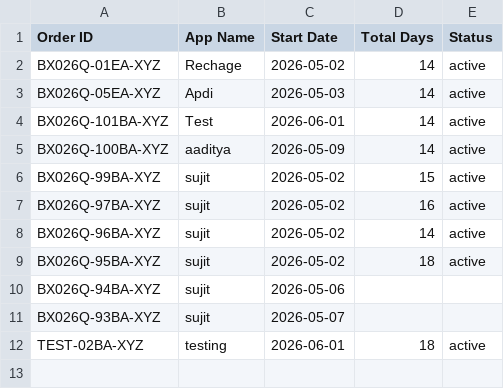
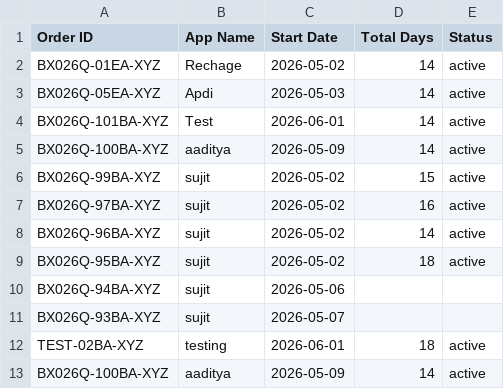
Before and after one commit to weapptesters-design/Tryoldweb, a CSV file: orders.csv, drawn as a sheet; the diff names each change by its address in the sheet, - before the commit and + after, or states it on an @@ line.

```diff
--- a/orders.csv
+++ b/orders.csv
+row 13: BX026Q-100BA-XYZ | aaditya | 2026-05-09 | 14 | active
```
Also changed, not shown: 1 other file.
